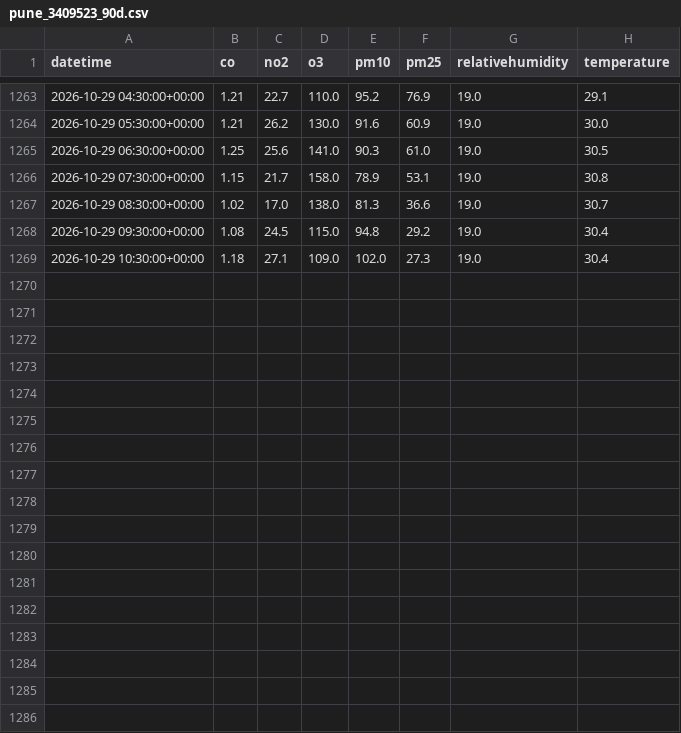
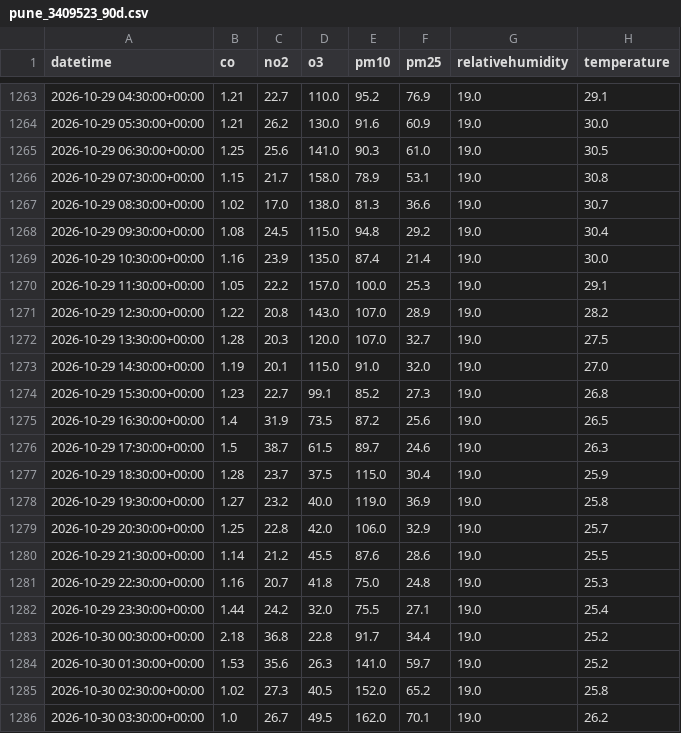
Before and after one commit to Sid72020123/AirStat, a CSV file: data_cache/pune_3409523_90d.csv, drawn as a sheet; only a part is shown, gaps mark what is left out.

Commit message:
update 30 Oct data for Pune station

```diff
--- a/data_cache/pune_3409523_90d.csv
+++ b/data_cache/pune_3409523_90d.csv
@@ -1268,2 +1268,19 @@ datetime,co,no2,o3,pm10,pm25,relativehumidity,temperature
 2026-10-29 09:30:00+00:00,1.08,24.5,115.0,94.8,29.2,19.0,30.4
-2026-10-29 10:30:00+00:00,1.18,27.1,109.0,102.0,27.3,19.0,30.4
+2026-10-29 10:30:00+00:00,1.16,23.9,135.0,87.4,21.4,19.0,30.0
+2026-10-29 11:30:00+00:00,1.05,22.2,157.0,100.0,25.3,19.0,29.1
+2026-10-29 12:30:00+00:00,1.22,20.8,143.0,107.0,28.9,19.0,28.2
+2026-10-29 13:30:00+00:00,1.28,20.3,120.0,107.0,32.7,19.0,27.5
+2026-10-29 14:30:00+00:00,1.19,20.1,115.0,91.0,32.0,19.0,27.0
+2026-10-29 15:30:00+00:00,1.23,22.7,99.1,85.2,27.3,19.0,26.8
+2026-10-29 16:30:00+00:00,1.4,31.9,73.5,87.2,25.6,19.0,26.5
+2026-10-29 17:30:00+00:00,1.5,38.7,61.5,89.7,24.6,19.0,26.3
+2026-10-29 18:30:00+00:00,1.28,23.7,37.5,115.0,30.4,19.0,25.9
+2026-10-29 19:30:00+00:00,1.27,23.2,40.0,119.0,36.9,19.0,25.8
+2026-10-29 20:30:00+00:00,1.25,22.8,42.0,106.0,32.9,19.0,25.7
+2026-10-29 21:30:00+00:00,1.14,21.2,45.5,87.6,28.6,19.0,25.5
+2026-10-29 22:30:00+00:00,1.16,20.7,41.8,75.0,24.8,19.0,25.3
+2026-10-29 23:30:00+00:00,1.44,24.2,32.0,75.5,27.1,19.0,25.4
+2026-10-30 00:30:00+00:00,2.18,36.8,22.8,91.7,34.4,19.0,25.2
+2026-10-30 01:30:00+00:00,1.53,35.6,26.3,141.0,59.7,19.0,25.2
+2026-10-30 02:30:00+00:00,1.02,27.3,40.5,152.0,65.2,19.0,25.8
+2026-10-30 03:30:00+00:00,1.0,26.7,49.5,162.0,70.1,19.0,26.2
```
